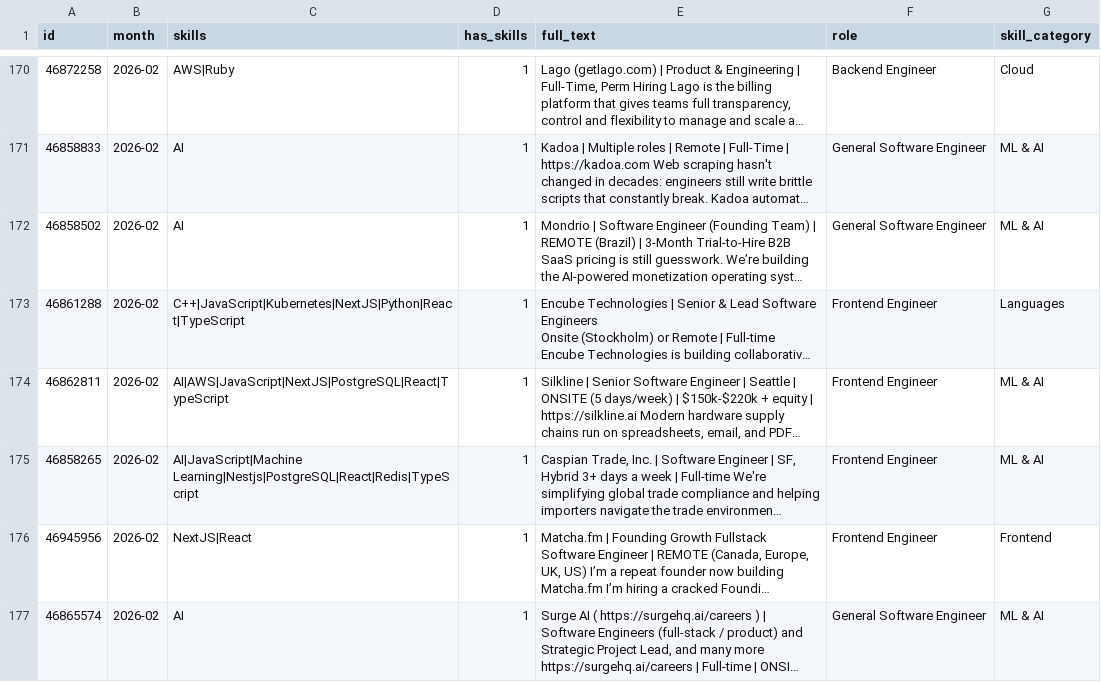
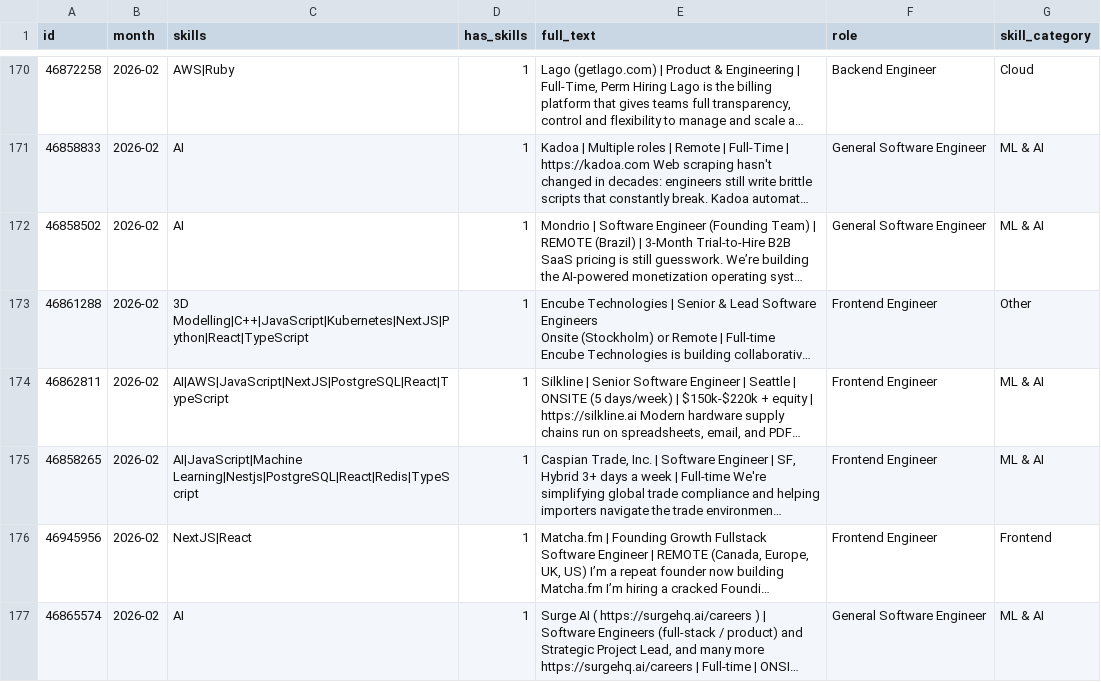
Before and after one commit to ImmnlBayuAgstns/tech-skill-forecaster, a CSV file: data/processed/year=2026/month=02/ml_ready.csv, drawn as a sheet; only a part is shown, gaps mark what is left out; long unchanged cells end in …; the diff names each change by its address in the sheet, - before the commit and + after, or states it on an @@ line.

```diff
--- a/data/processed/year=2026/month=02/ml_ready.csv
+++ b/data/processed/year=2026/month=02/ml_ready.csv
-C173 (skills): C++|JavaScript|Kubernetes|NextJS|Python|React|TypeScript
+C173 (skills): 3D Modelling|C++|JavaScript|Kubernetes|NextJS|Python|React|TypeScript
-G173 (skill_category): Languages
+G173 (skill_category): Other
```
Also changed, not shown: data/analysis/forecasts.csv, data/analysis/growth_momentum.csv, 10 other files.
